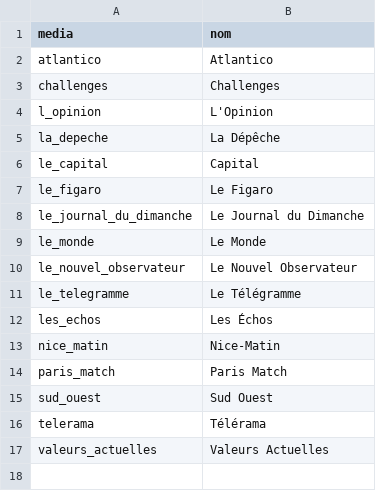
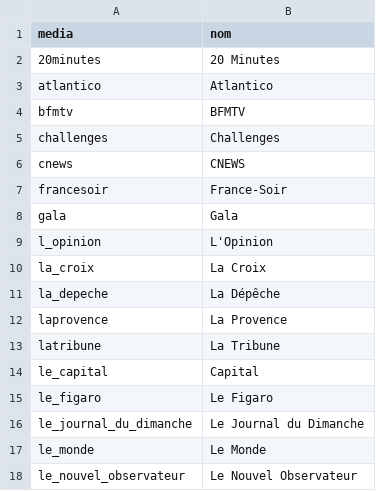
Before and after one commit to corto2corto/stage-mids, a CSV file: site/sources/suivi/libelles.csv, drawn as a sheet; only a part is shown; the shorter side is filled out with more unchanged rows; the diff covers the shown part only; the diff names each change by its address in the sheet, - before the commit and + after, or states it on an @@ line.

```diff
--- a/site/sources/suivi/libelles.csv
+++ b/site/sources/suivi/libelles.csv
+row 2: 20minutes | 20 Minutes
+row 4: bfmtv | BFMTV
+row 6: cnews | CNEWS
+row 7: francesoir | France-Soir
+row 8: gala | Gala
+row 10: la_croix | La Croix
+row 12: laprovence | La Provence
+row 13: latribune | La Tribune
```
Also changed, not shown: 7 added rows elsewhere in this file.
